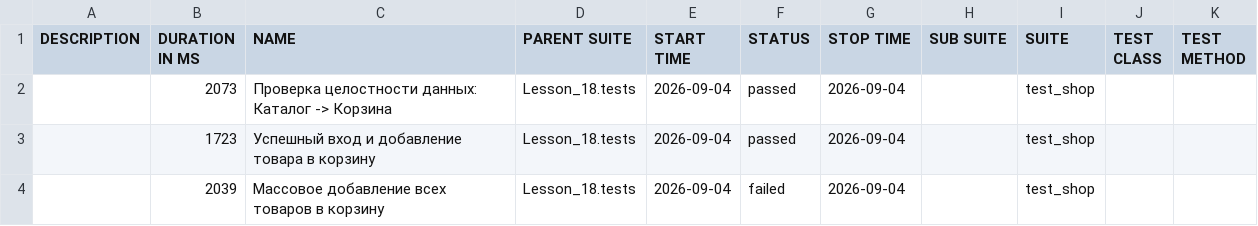
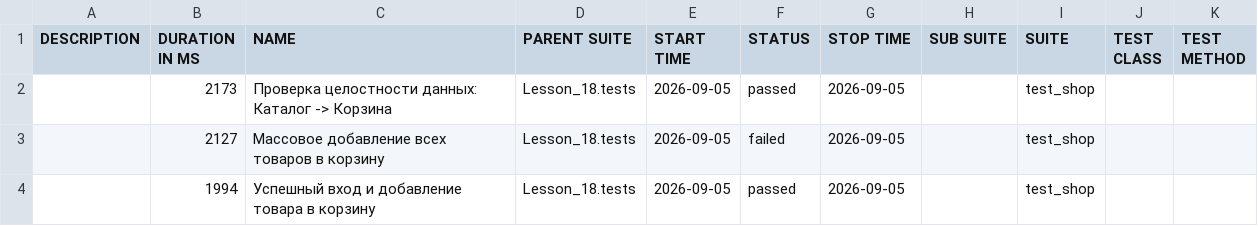
Before and after one commit to Ar4ipraha/automation, a CSV file: data/suites.csv, drawn as a sheet.

```diff
--- a/data/suites.csv
+++ b/data/suites.csv
@@ -1,4 +1,4 @@
 "DESCRIPTION","DURATION IN MS","NAME","PARENT SUITE","START TIME","STATUS","STOP TIME","SUB SUITE","SUITE","TEST CLASS","TEST METHOD"
-"","2073","Проверка целостности данных: Каталог -> Корзина","Lesson_18.tests","2026-09-04","passed","2026-09-04","","test_shop","",""
-"","1723","Успешный вход и добавление товара в корзину","Lesson_18.tests","2026-09-04","passed","2026-09-04","","test_shop","",""
-"","2039","Массовое добавление всех товаров в корзину","Lesson_18.tests","2026-09-04","failed","2026-09-04","","test_shop","",""
+"","2173","Проверка целостности данных: Каталог -> Корзина","Lesson_18.tests","2026-09-05","passed","2026-09-05","","test_shop","",""
+"","2127","Массовое добавление всех товаров в корзину","Lesson_18.tests","2026-09-05","failed","2026-09-05","","test_shop","",""
+"","1994","Успешный вход и добавление товара в корзину","Lesson_18.tests","2026-09-05","passed","2026-09-05","","test_shop","",""
```
Also changed, not shown: 52 other files.
